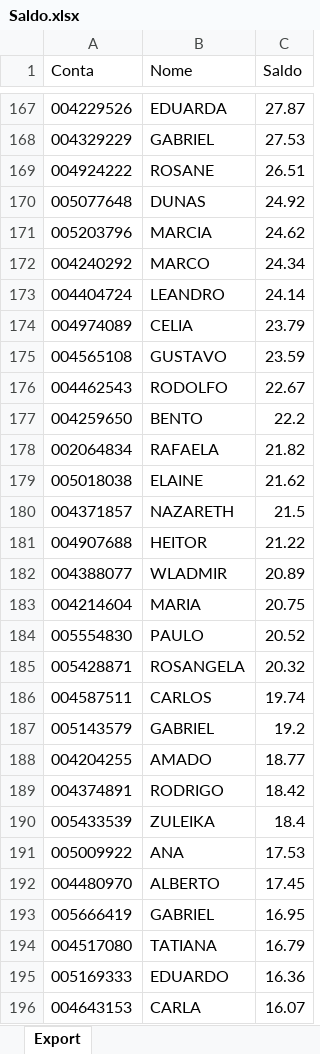
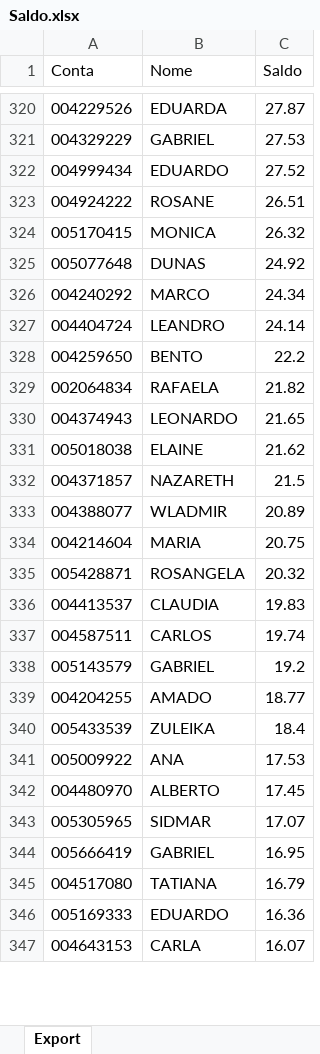
Before and after one commit to bluemetrixgit/Mesa_de_operacao, an Excel workbook: Saldo.xlsx, sheet Export, drawn as a sheet; only a part is shown, gaps mark what is left out; values as stored, in another font and other column widths than the file's, no borders; removed rows and columns are numbered as before the commit, all else as after; the diff covers the shown part only; the diff names each change by its address in the sheet, - before the commit and + after, or states it on an @@ line.

```diff
--- a/Saldo.xlsx (sheet Export)
+++ b/Saldo.xlsx (sheet Export)
+row 322: 004999434 | EDUARDO | 27.52
+row 324: 005170415 | MONICA | 26.32
-row 171: 005203796 | MARCIA | 24.62
-row 174: 004974089 | CELIA | 23.79
-row 175: 004565108 | GUSTAVO | 23.59
-row 176: 004462543 | RODOLFO | 22.67
+row 330: 004374943 | LEONARDO | 21.65
-row 181: 004907688 | HEITOR | 21.22
-row 184: 005554830 | PAULO | 20.52
+row 336: 004413537 | CLAUDIA | 19.83
-row 189: 004374891 | RODRIGO | 18.42
+row 343: 005305965 | SIDMAR | 17.07
```
Also changed, not shown: 211 added rows, 71 removed rows and 3 edited cells elsewhere in this sheet, Saldo_guide.xlsx.
